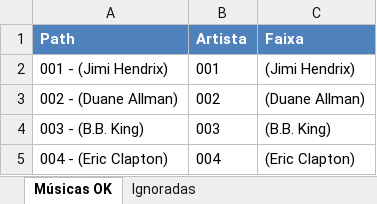
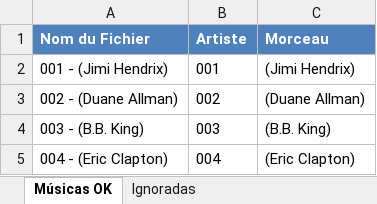
Before and after one commit to pmgoudet/Excel-Music-List, an Excel workbook: Minhas-músicas.xlsx, sheet Músicas OK, drawn as a sheet; only a part is shown; values as stored, in another font and other column widths than the file's, no borders; removed rows and columns are numbered as before the commit, all else as after; the diff names each change by its address in the sheet, - before the commit and + after, or states it on an @@ line.

```diff
--- a/Minhas-músicas.xlsx (sheet Músicas OK)
+++ b/Minhas-músicas.xlsx (sheet Músicas OK)
-row 1: Path | Artista | Faixa
+row 1: Nom du Fichier | Artiste | Morceau
```
Also changed, not shown: 2 other files.
